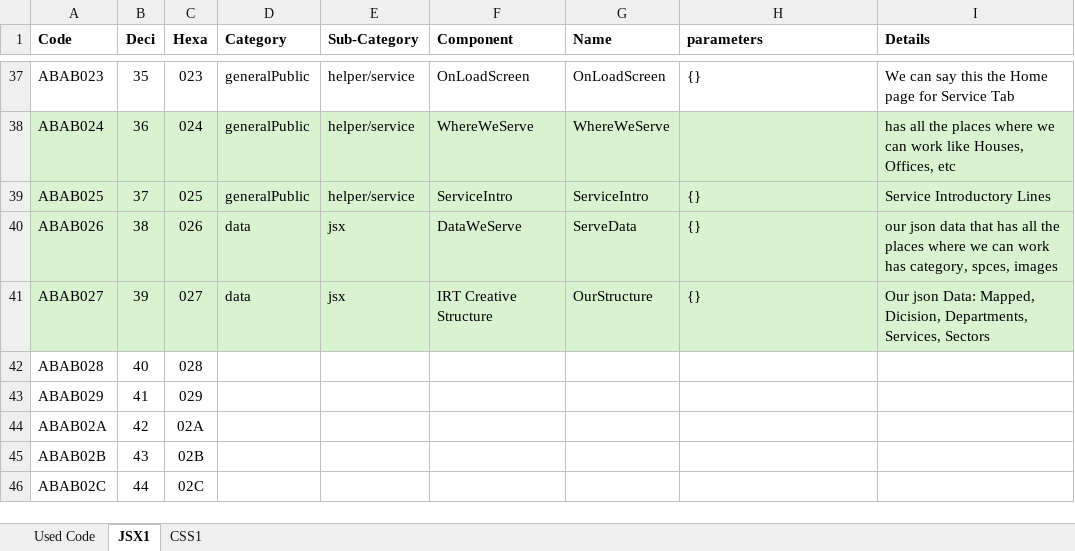
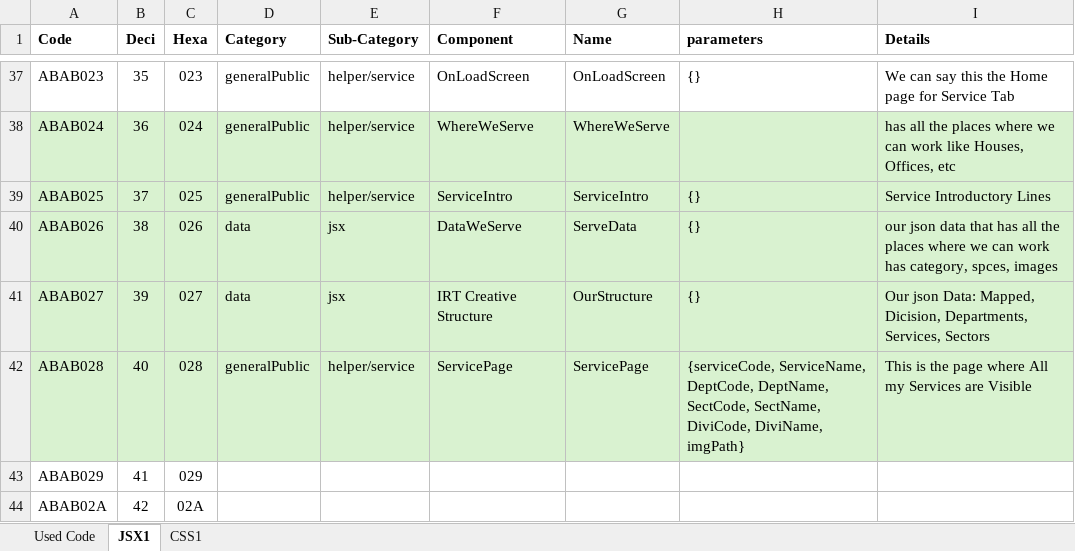
Before and after one commit to Danishan1/Html-CSS-Projects, an Excel workbook: Design Requirement/Codes iRt Creative.xlsx, sheet JSX1, drawn as a sheet; only a part is shown, gaps mark what is left out; the shorter side is filled out with more unchanged rows; values as stored, in another font and other column widths than the file's, no borders; conditional formats not drawn; the diff names each change by its address in the sheet, - before the commit and + after, or states it on an @@ line.

Commit message:
Upate, Add ServicePage

```diff
--- a/Design Requirement/Codes iRt Creative.xlsx (sheet JSX1)
+++ b/Design Requirement/Codes iRt Creative.xlsx (sheet JSX1)
-A42:I42 fill: none
+A42:I42 fill: #D9F2D0
-D42 (Category): (empty)
+D42 (Category): generalPublic
-E42 (Sub-Category): (empty)
+E42 (Sub-Category): helper/service
-F42 (Component): (empty)
+F42 (Component): ServicePage
-G42 (Name): (empty)
+G42 (Name): ServicePage
-H42 (parameters): (empty)
+H42 (parameters): {serviceCode, ServiceName, DeptCode, DeptName, SectCode, SectName, DiviCode, DiviName, imgPath}
-I42 (Details): (empty)
+I42 (Details): This is the page where All my Services are Visible
```
Also changed, not shown: 5 other files.
